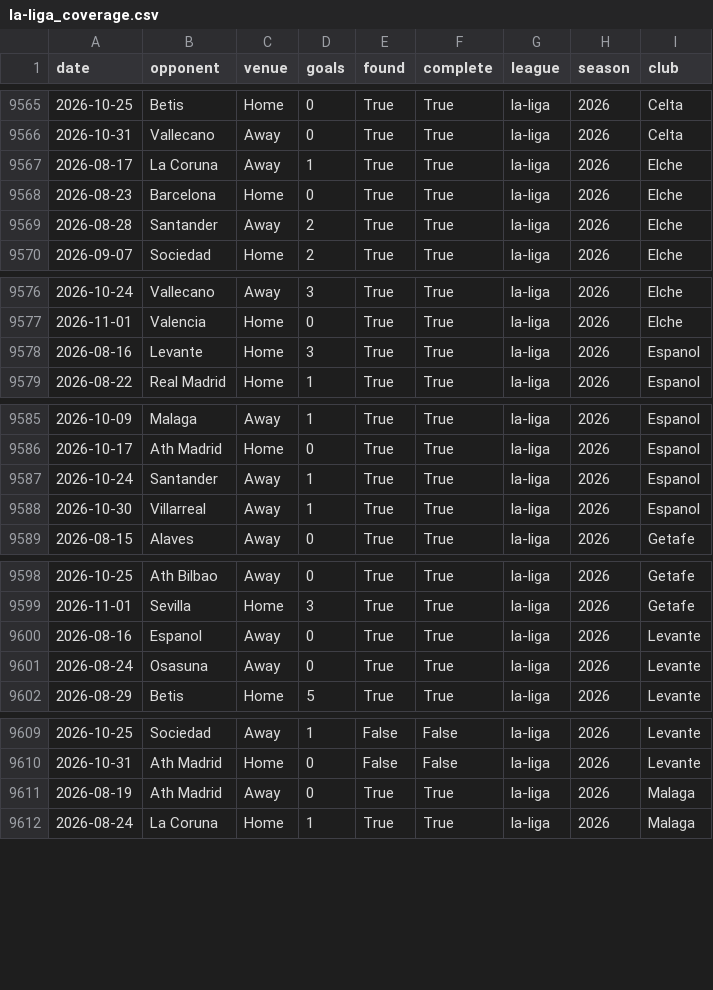
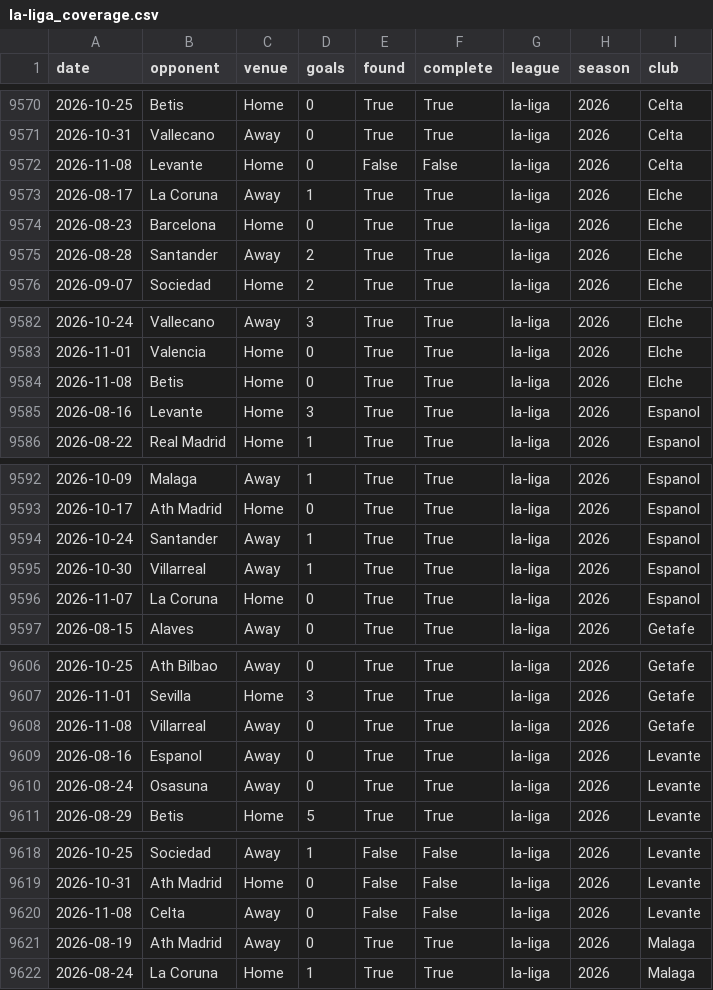
Before and after one commit to prhoguns/barcelona-player-progress-europe-benchmark, a CSV file: data/derived/wikipedia/la-liga_coverage.csv, drawn as a sheet; only a part is shown, gaps mark what is left out; the diff covers the shown part only.

```diff
--- a/data/derived/wikipedia/la-liga_coverage.csv
+++ b/data/derived/wikipedia/la-liga_coverage.csv
@@ -9566,2 +9571,3 @@ date,opponent,venue,goals,found,complete,league,season,club
 2026-10-31,Vallecano,Away,0,True,True,la-liga,2026,Celta
+2026-11-08,Levante,Home,0,False,False,la-liga,2026,Celta
 2026-08-17,La Coruna,Away,1,True,True,la-liga,2026,Elche
@@ -9577,2 +9583,3 @@ date,opponent,venue,goals,found,complete,league,season,club
 2026-11-01,Valencia,Home,0,True,True,la-liga,2026,Elche
+2026-11-08,Betis,Home,0,True,True,la-liga,2026,Elche
 2026-08-16,Levante,Home,3,True,True,la-liga,2026,Espanol
@@ -9588,2 +9595,3 @@ date,opponent,venue,goals,found,complete,league,season,club
 2026-10-30,Villarreal,Away,1,True,True,la-liga,2026,Espanol
+2026-11-07,La Coruna,Home,0,True,True,la-liga,2026,Espanol
 2026-08-15,Alaves,Away,0,True,True,la-liga,2026,Getafe
@@ -9599,2 +9607,3 @@ date,opponent,venue,goals,found,complete,league,season,club
 2026-11-01,Sevilla,Home,3,True,True,la-liga,2026,Getafe
+2026-11-08,Villarreal,Away,0,True,True,la-liga,2026,Getafe
 2026-08-16,Espanol,Away,0,True,True,la-liga,2026,Levante
@@ -9610,2 +9619,3 @@ date,opponent,venue,goals,found,complete,league,season,club
 2026-10-31,Ath Madrid,Home,0,False,False,la-liga,2026,Levante
+2026-11-08,Celta,Away,0,False,False,la-liga,2026,Levante
 2026-08-19,Ath Madrid,Away,0,True,True,la-liga,2026,Malaga
```
Also changed, not shown: 14 added rows elsewhere in this file, data/current/forecast_archive.csv, data/current/la-liga/matches.csv, 12 other files.
